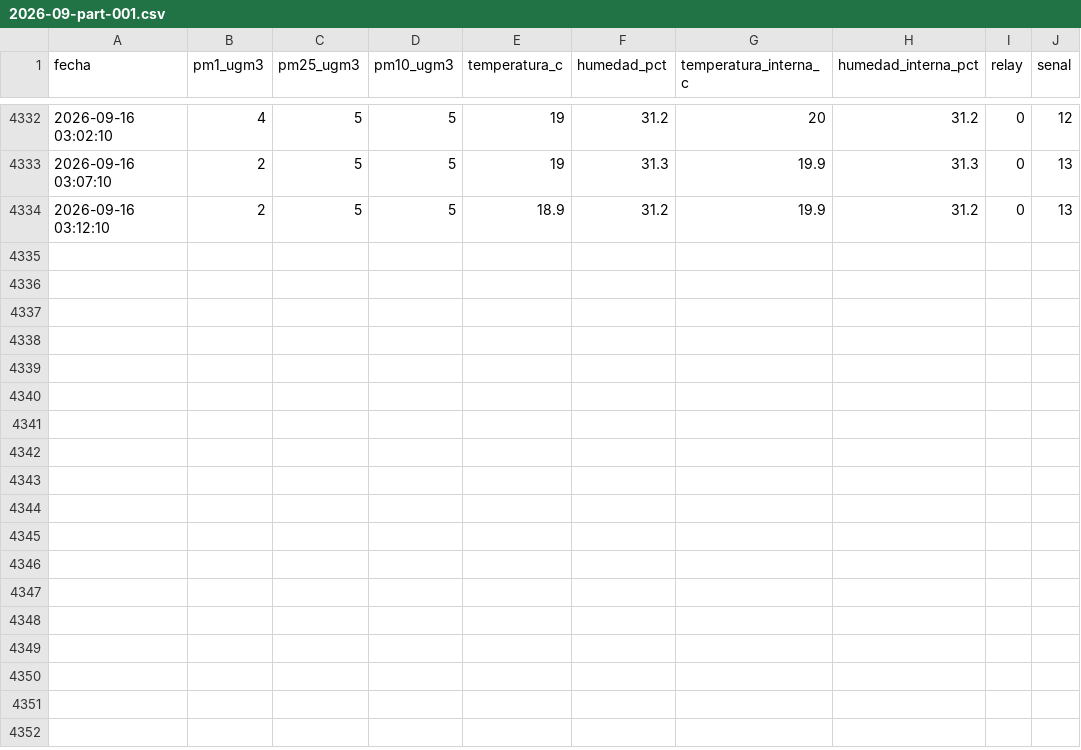
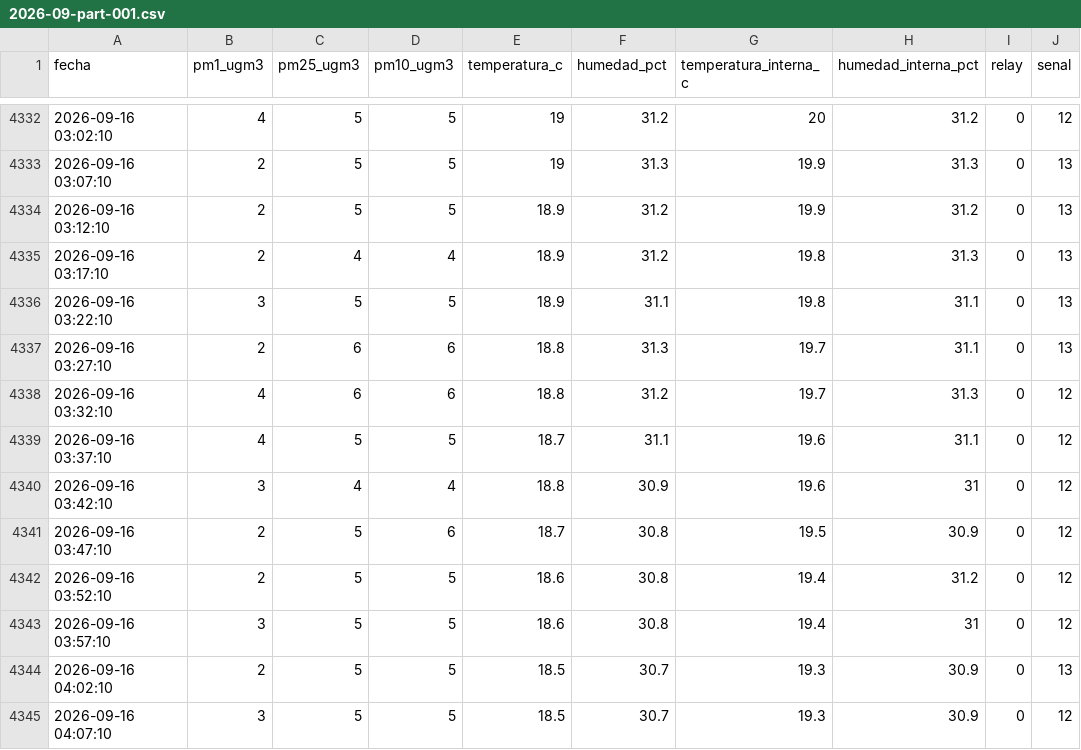
Before and after one commit to cmasudd/auca-cochrane, a CSV file: data/HIRI-AUCA-4/2026-09-part-001.csv, drawn as a sheet; only a part is shown, gaps mark what is left out; the diff names each change by its address in the sheet, - before the commit and + after, or states it on an @@ line.

```diff
--- a/data/HIRI-AUCA-4/2026-09-part-001.csv
+++ b/data/HIRI-AUCA-4/2026-09-part-001.csv
+row 4335: 2026-09-16 03:17:10 | 2 | 4 | 4 | 18.9 | 31.2 | 19.8 | 31.3 | 0 | 13
+row 4336: 2026-09-16 03:22:10 | 3 | 5 | 5 | 18.9 | 31.1 | 19.8 | 31.1 | 0 | 13
+row 4337: 2026-09-16 03:27:10 | 2 | 6 | 6 | 18.8 | 31.3 | 19.7 | 31.1 | 0 | 13
+row 4338: 2026-09-16 03:32:10 | 4 | 6 | 6 | 18.8 | 31.2 | 19.7 | 31.3 | 0 | 12
+row 4339: 2026-09-16 03:37:10 | 4 | 5 | 5 | 18.7 | 31.1 | 19.6 | 31.1 | 0 | 12
+row 4340: 2026-09-16 03:42:10 | 3 | 4 | 4 | 18.8 | 30.9 | 19.6 | 31 | 0 | 12
+row 4341: 2026-09-16 03:47:10 | 2 | 5 | 6 | 18.7 | 30.8 | 19.5 | 30.9 | 0 | 12
+row 4342: 2026-09-16 03:52:10 | 2 | 5 | 5 | 18.6 | 30.8 | 19.4 | 31.2 | 0 | 12
+row 4343: 2026-09-16 03:57:10 | 3 | 5 | 5 | 18.6 | 30.8 | 19.4 | 31 | 0 | 12
+row 4344: 2026-09-16 04:02:10 | 2 | 5 | 5 | 18.5 | 30.7 | 19.3 | 30.9 | 0 | 13
+row 4345: 2026-09-16 04:07:10 | 3 | 5 | 5 | 18.5 | 30.7 | 19.3 | 30.9 | 0 | 12
```
Also changed, not shown: data/HIRI-AUCA-1/2026-09-part-001.csv, data/HIRI-AUCA-3/2026-09-part-001.csv, 2 other files.
